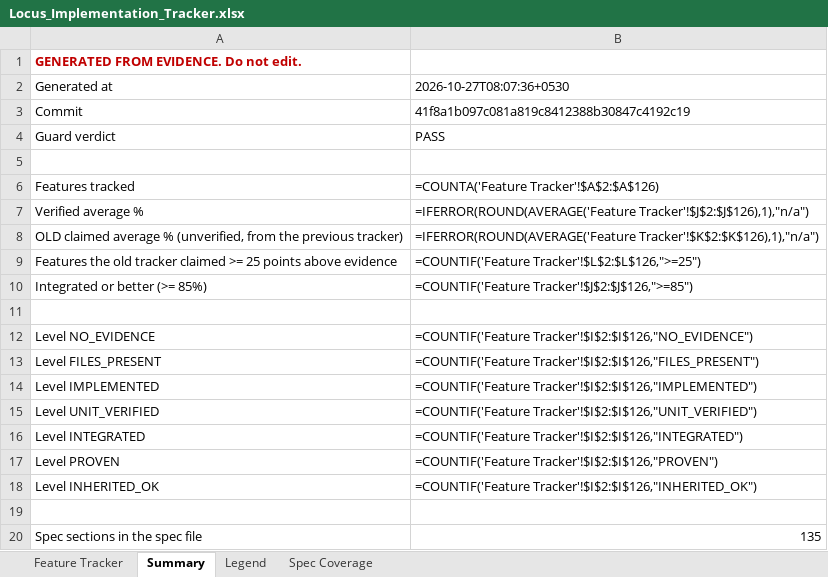
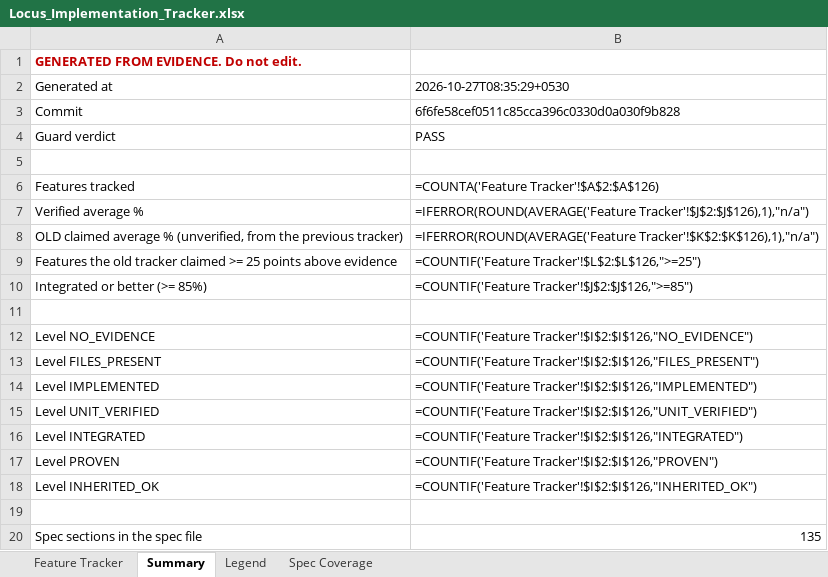
Before and after one commit to Shivamxp23/Locus-OS, an Excel workbook: .keysndocs/Documentation/Implementation Plans/Implementation Report/Locus_Implementation_Tracker.xlsx, sheet Summary, drawn as a sheet; values as stored, in another font and other column widths than the file's, no borders; formulas without a stored value are shown as written; the diff names each change by its address in the sheet, - before the commit and + after, or states it on an @@ line.

```diff
--- a/.keysndocs/Documentation/Implementation Plans/Implementation Report/Locus_Implementation_Tracker.xlsx (sheet Summary)
+++ b/.keysndocs/Documentation/Implementation Plans/Implementation Report/Locus_Implementation_Tracker.xlsx (sheet Summary)
-B2: 2026-10-27T08:07:36+0530
+B2: 2026-10-27T08:35:29+0530
-B3: 41f8a1b097c081a819c8412388b30847c4192c19
+B3: 6f6fe58cef0511c85cca396c0330d0a030f9b828
```
Also changed, not shown: sheet Feature Tracker, 3 other files.
